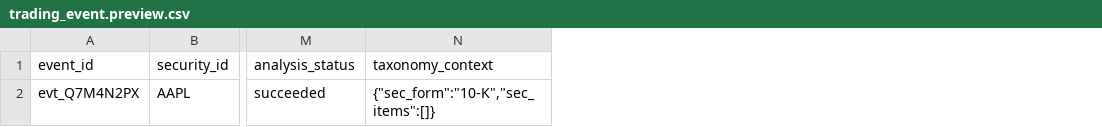
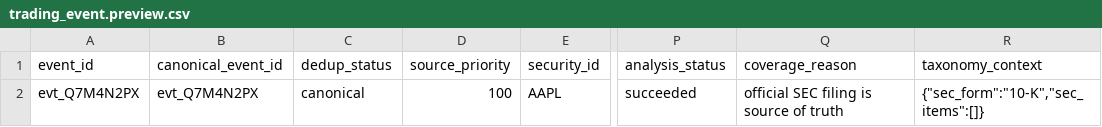
Before and after one commit to gilmore307/trading-data, a CSV file: storage/templates/data_kinds/events/trading_event.preview.csv, drawn as a sheet; only a part is shown, gaps mark what is left out; the diff names each change by its address in the sheet, - before the commit and + after, or states it on an @@ line.

Commit message:
Add event dedup fields for news coverage

```diff
--- a/storage/templates/data_kinds/events/trading_event.preview.csv
+++ b/storage/templates/data_kinds/events/trading_event.preview.csv
+column B (canonical_event_id), row 2: evt_Q7M4N2PX
+column C (dedup_status), row 2: canonical
+column D (source_priority), row 2: 100
+column Q (coverage_reason), row 2: official SEC filing is source of truth
```
Also changed, not shown: storage/templates/data_kinds/events/event_analysis_report.preview.csv, storage/templates/data_kinds/events/event_factor.preview.csv, 3 other files.
